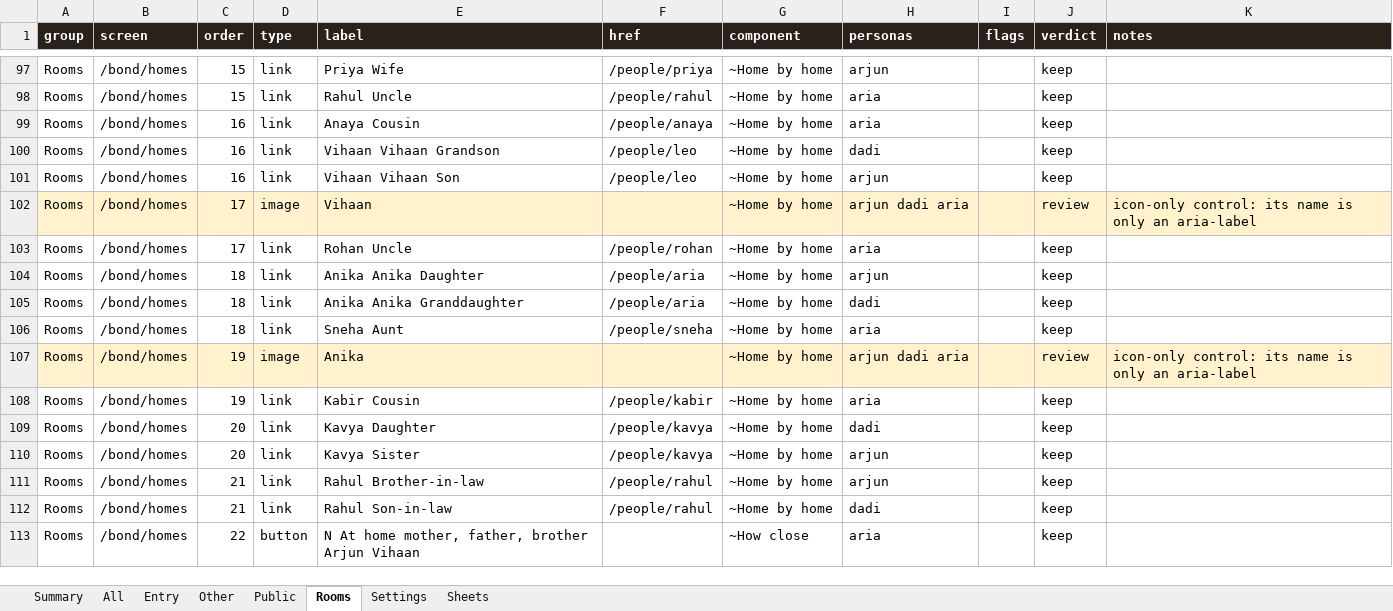
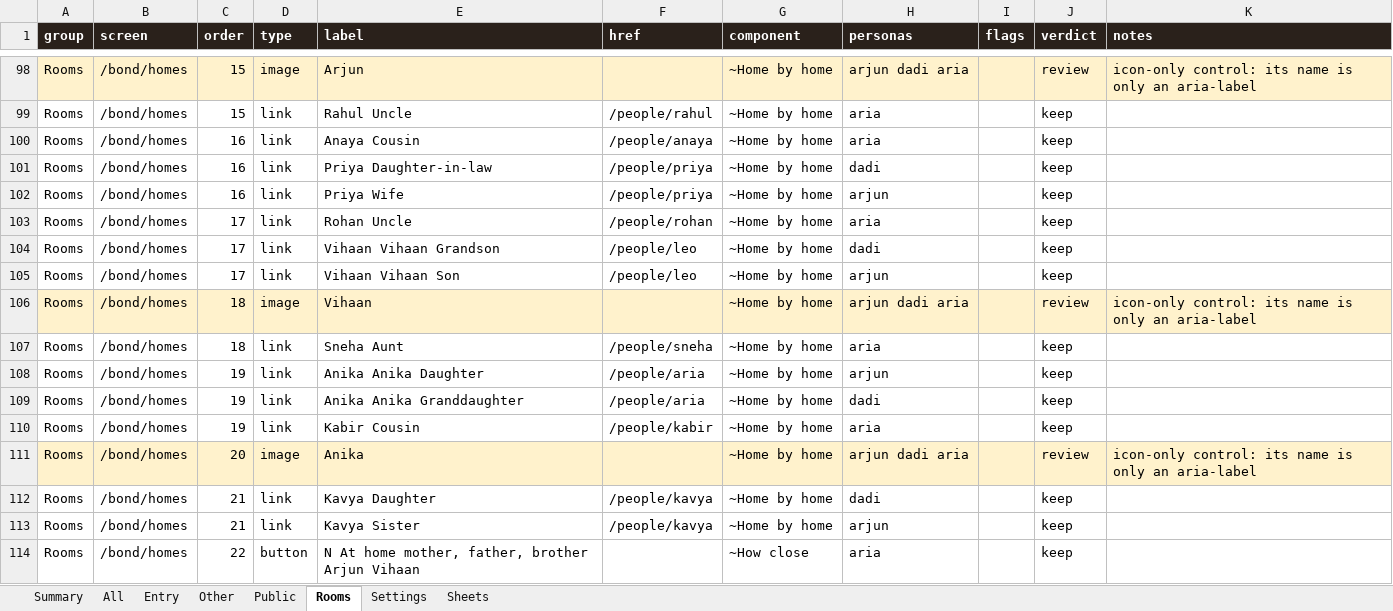
Before and after one commit to Sanjeevlabs/Nearer, an Excel workbook: docs/ui-inventory.xlsx, sheet Rooms, drawn as a sheet; only a part is shown, gaps mark what is left out; values as stored, in another font and other column widths than the file's, no borders; removed rows and columns are numbered as before the commit, all else as after; the diff covers the shown part only; the diff names each change by its address in the sheet, - before the commit and + after, or states it on an @@ line.

Commit message:
Kids tab in the Family room: /bond/kids (the kids, fridge, asked, bedtime stories, doorframes) from one GET /api/kids; fridge All link; window tile opens it

```diff
--- a/docs/ui-inventory.xlsx (sheet Rooms)
+++ b/docs/ui-inventory.xlsx (sheet Rooms)
-A98:K98 fill: none
+A98:K98 fill: #FFF2CC
-D98 (type): link
+D98 (type): image
-E98 (label): Priya Wife
+E98 (label): Arjun
-F98 (href): /people/priya
+F98 (href): (empty)
-H98 (personas): arjun
+H98 (personas): arjun dadi aria
-J98 (verdict): keep
+J98 (verdict): review
-K98 (notes): (empty)
+K98 (notes): icon-only control: its name is only an aria-label
-E101 (label): Vihaan Vihaan Grandson
+E101 (label): Priya Daughter-in-law
-F101:F102 (href): /people/leo
+F101:F102 (href): /people/priya
-E102 (label): Vihaan Vihaan Son
+E102 (label): Priya Wife
-row 102: Rooms | /bond/homes | 17 | image | Vihaan |  | ~Home by home | arjun dadi aria |  | review | icon-only control: its name is only an aria-label
-C104:C105 (order): 18
+C104:C105 (order): 17
-E104 (label): Anika Anika Daughter
+E104 (label): Vihaan Vihaan Grandson
-F104:F105 (href): /people/aria
+F104:F105 (href): /people/leo
-H104 (personas): arjun
+H104 (personas): dadi
-E105 (label): Anika Anika Granddaughter
+E105 (label): Vihaan Vihaan Son
-H105 (personas): dadi
+H105 (personas): arjun
+row 106: Rooms | /bond/homes | 18 | image | Vihaan |  | ~Home by home | arjun dadi aria |  | review | icon-only control: its name is only an aria-label
-A108:K108 fill: #FFF2CC
+A108:K108 fill: none
-D108 (type): image
+D108 (type): link
-E108 (label): Anika
+E108 (label): Anika Anika Daughter
-F108 (href): (empty)
+F108 (href): /people/aria
-H108 (personas): arjun dadi aria
+H108 (personas): arjun
-J108 (verdict): review
+J108 (verdict): keep
-K108 (notes): icon-only control: its name is only an aria-label
+K108 (notes): (empty)
+row 109: Rooms | /bond/homes | 19 | link | Anika Anika Granddaughter | /people/aria | ~Home by home | dadi |  | keep
+row 111: Rooms | /bond/homes | 20 | image | Anika |  | ~Home by home | arjun dadi aria |  | review | icon-only control: its name is only an aria-label
-C112:C113 (order): 20
+C112:C113 (order): 21
-row 111: Rooms | /bond/homes | 21 | link | Rahul Brother-in-law | /people/rahul | ~Home by home | arjun |  | keep
-row 112: Rooms | /bond/homes | 21 | link | Rahul Son-in-law | /people/rahul | ~Home by home | dadi |  | keep
```
Also changed, not shown: 46 added rows, 3 removed rows and 166 edited cells elsewhere in this sheet, sheet All, sheet Entry, sheet Summary, sheet Other, sheet Sheets, 14 other files.
